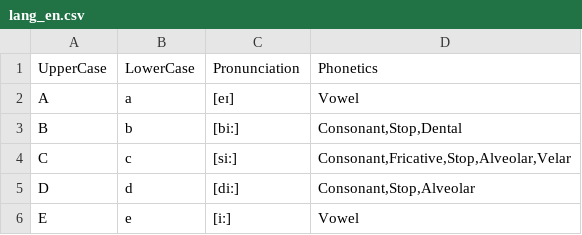
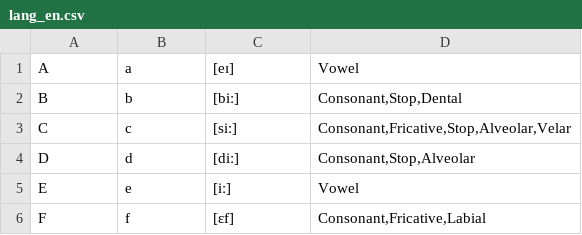
Before and after one commit to jpatel23/OU-CS4273-javalettergame-team12, a CSV file: src/main/resources/lang_en.csv, drawn as a sheet; only a part is shown; the shorter side is filled out with more unchanged rows.

```diff
--- a/src/main/resources/lang_en.csv
+++ b/src/main/resources/lang_en.csv
@@ -1,2 +1 @@
-UpperCase,LowerCase,Pronunciation,Phonetics
 A,a,[eɪ],Vowel
```
Also changed, not shown: src/main/resources/lang_es.csv, 4 other files.
